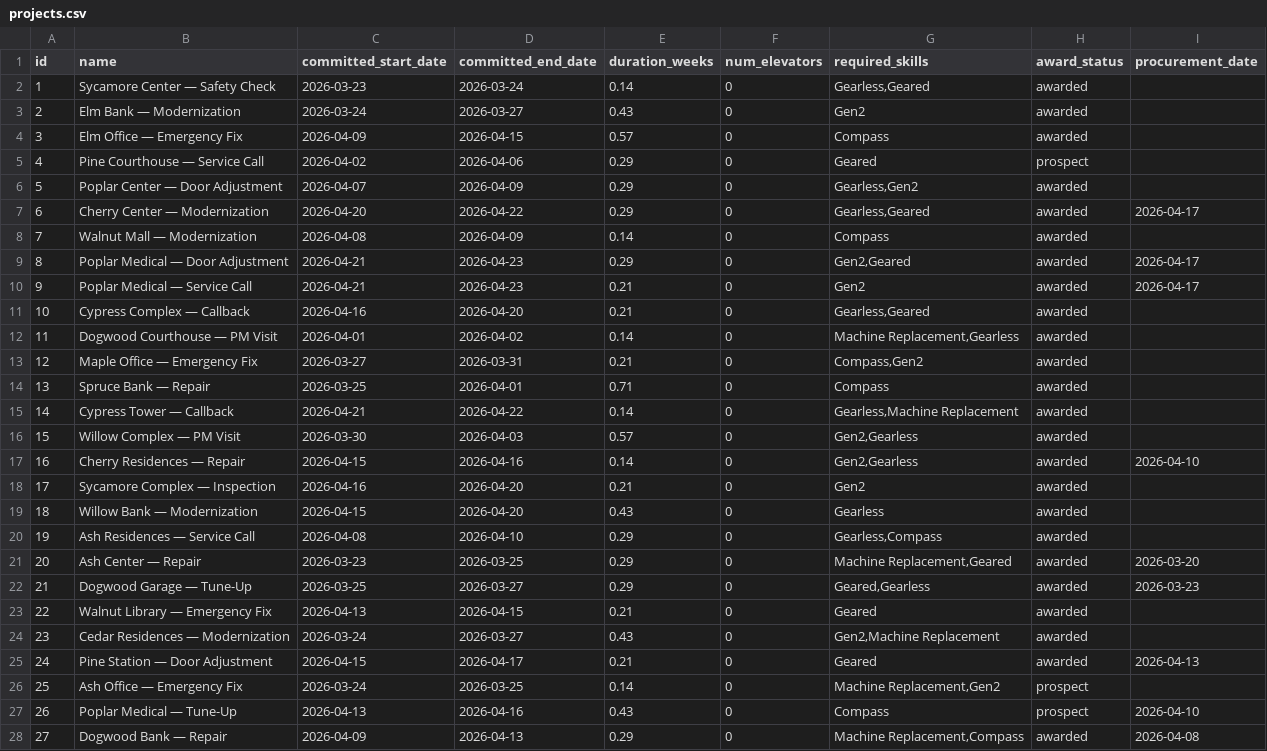
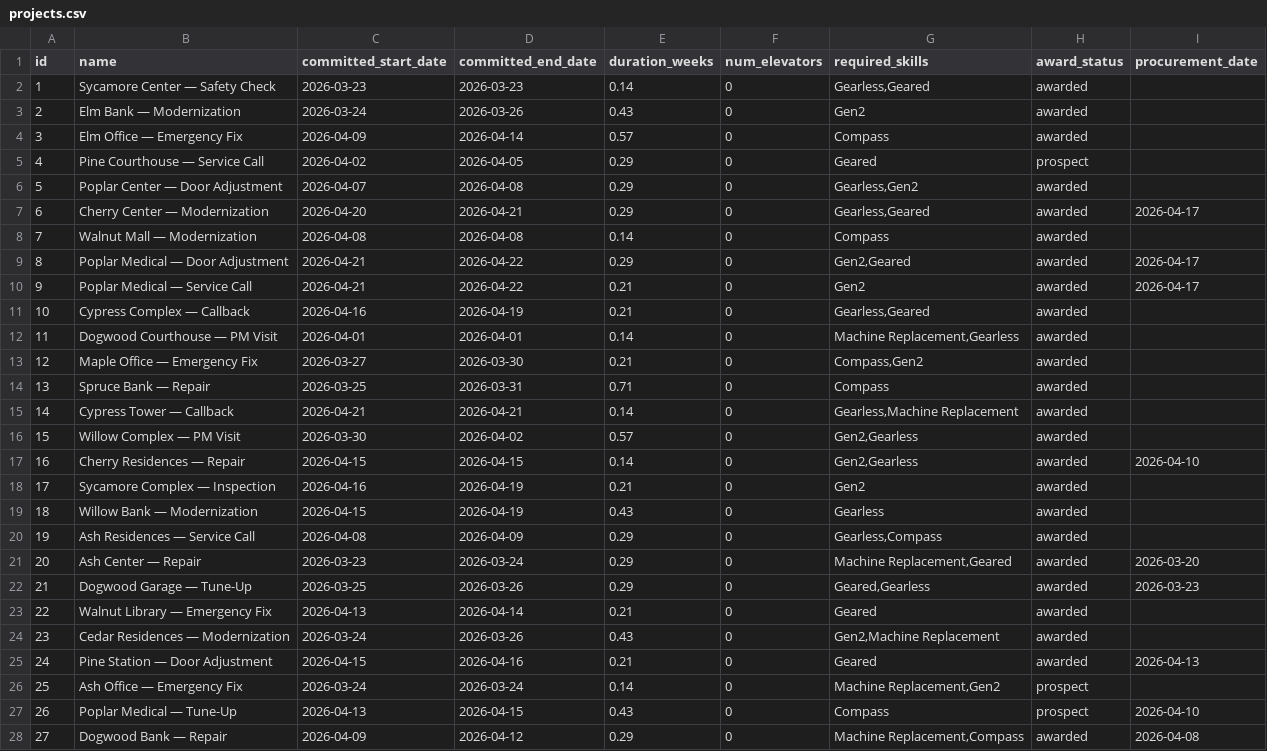
Before and after one commit to hassansaad92/relai, a CSV file: data/seeds/service/projects.csv, drawn as a sheet; only a part is shown; the diff covers the shown part only.

```diff
--- a/data/seeds/service/projects.csv
+++ b/data/seeds/service/projects.csv
@@ -1,28 +1,28 @@
 id,name,committed_start_date,committed_end_date,duration_weeks,num_elevators,required_skills,award_status,procurement_date
-1,Sycamore Center — Safety Check,2026-03-23,2026-03-24,0.14,0,"Gearless,Geared",awarded,
-2,Elm Bank — Modernization,2026-03-24,2026-03-27,0.43,0,Gen2,awarded,
-3,Elm Office — Emergency Fix,2026-04-09,2026-04-15,0.57,0,Compass,awarded,
-4,Pine Courthouse — Service Call,2026-04-02,2026-04-06,0.29,0,Geared,prospect,
-5,Poplar Center — Door Adjustment,2026-04-07,2026-04-09,0.29,0,"Gearless,Gen2",awarded,
-6,Cherry Center — Modernization,2026-04-20,2026-04-22,0.29,0,"Gearless,Geared",awarded,2026-04-17
-7,Walnut Mall — Modernization,2026-04-08,2026-04-09,0.14,0,Compass,awarded,
-8,Poplar Medical — Door Adjustment,2026-04-21,2026-04-23,0.29,0,"Gen2,Geared",awarded,2026-04-17
-9,Poplar Medical — Service Call,2026-04-21,2026-04-23,0.21,0,Gen2,awarded,2026-04-17
-10,Cypress Complex — Callback,2026-04-16,2026-04-20,0.21,0,"Gearless,Geared",awarded,
-11,Dogwood Courthouse — PM Visit,2026-04-01,2026-04-02,0.14,0,"Machine Replacement,Gearless",awarded,
-12,Maple Office — Emergency Fix,2026-03-27,2026-03-31,0.21,0,"Compass,Gen2",awarded,
-13,Spruce Bank — Repair,2026-03-25,2026-04-01,0.71,0,Compass,awarded,
-14,Cypress Tower — Callback,2026-04-21,2026-04-22,0.14,0,"Gearless,Machine Replacement",awarded,
-15,Willow Complex — PM Visit,2026-03-30,2026-04-03,0.57,0,"Gen2,Gearless",awarded,
-16,Cherry Residences — Repair,2026-04-15,2026-04-16,0.14,0,"Gen2,Gearless",awarded,2026-04-10
-17,Sycamore Complex — Inspection,2026-04-16,2026-04-20,0.21,0,Gen2,awarded,
-18,Willow Bank — Modernization,2026-04-15,2026-04-20,0.43,0,Gearless,awarded,
-19,Ash Residences — Service Call,2026-04-08,2026-04-10,0.29,0,"Gearless,Compass",awarded,
-20,Ash Center — Repair,2026-03-23,2026-03-25,0.29,0,"Machine Replacement,Geared",awarded,2026-03-20
-21,Dogwood Garage — Tune-Up,2026-03-25,2026-03-27,0.29,0,"Geared,Gearless",awarded,2026-03-23
-22,Walnut Library — Emergency Fix,2026-04-13,2026-04-15,0.21,0,Geared,awarded,
-23,Cedar Residences — Modernization,2026-03-24,2026-03-27,0.43,0,"Gen2,Machine Replacement",awarded,
-24,Pine Station — Door Adjustment,2026-04-15,2026-04-17,0.21,0,Geared,awarded,2026-04-13
-25,Ash Office — Emergency Fix,2026-03-24,2026-03-25,0.14,0,"Machine Replacement,Gen2",prospect,
-26,Poplar Medical — Tune-Up,2026-04-13,2026-04-16,0.43,0,Compass,prospect,2026-04-10
-27,Dogwood Bank — Repair,2026-04-09,2026-04-13,0.29,0,"Machine Replacement,Compass",awarded,2026-04-08
+1,Sycamore Center — Safety Check,2026-03-23,2026-03-23,0.14,0,"Gearless,Geared",awarded,
+2,Elm Bank — Modernization,2026-03-24,2026-03-26,0.43,0,Gen2,awarded,
+3,Elm Office — Emergency Fix,2026-04-09,2026-04-14,0.57,0,Compass,awarded,
+4,Pine Courthouse — Service Call,2026-04-02,2026-04-05,0.29,0,Geared,prospect,
+5,Poplar Center — Door Adjustment,2026-04-07,2026-04-08,0.29,0,"Gearless,Gen2",awarded,
+6,Cherry Center — Modernization,2026-04-20,2026-04-21,0.29,0,"Gearless,Geared",awarded,2026-04-17
+7,Walnut Mall — Modernization,2026-04-08,2026-04-08,0.14,0,Compass,awarded,
+8,Poplar Medical — Door Adjustment,2026-04-21,2026-04-22,0.29,0,"Gen2,Geared",awarded,2026-04-17
+9,Poplar Medical — Service Call,2026-04-21,2026-04-22,0.21,0,Gen2,awarded,2026-04-17
+10,Cypress Complex — Callback,2026-04-16,2026-04-19,0.21,0,"Gearless,Geared",awarded,
+11,Dogwood Courthouse — PM Visit,2026-04-01,2026-04-01,0.14,0,"Machine Replacement,Gearless",awarded,
+12,Maple Office — Emergency Fix,2026-03-27,2026-03-30,0.21,0,"Compass,Gen2",awarded,
+13,Spruce Bank — Repair,2026-03-25,2026-03-31,0.71,0,Compass,awarded,
+14,Cypress Tower — Callback,2026-04-21,2026-04-21,0.14,0,"Gearless,Machine Replacement",awarded,
+15,Willow Complex — PM Visit,2026-03-30,2026-04-02,0.57,0,"Gen2,Gearless",awarded,
+16,Cherry Residences — Repair,2026-04-15,2026-04-15,0.14,0,"Gen2,Gearless",awarded,2026-04-10
+17,Sycamore Complex — Inspection,2026-04-16,2026-04-19,0.21,0,Gen2,awarded,
+18,Willow Bank — Modernization,2026-04-15,2026-04-19,0.43,0,Gearless,awarded,
+19,Ash Residences — Service Call,2026-04-08,2026-04-09,0.29,0,"Gearless,Compass",awarded,
+20,Ash Center — Repair,2026-03-23,2026-03-24,0.29,0,"Machine Replacement,Geared",awarded,2026-03-20
+21,Dogwood Garage — Tune-Up,2026-03-25,2026-03-26,0.29,0,"Geared,Gearless",awarded,2026-03-23
+22,Walnut Library — Emergency Fix,2026-04-13,2026-04-14,0.21,0,Geared,awarded,
+23,Cedar Residences — Modernization,2026-03-24,2026-03-26,0.43,0,"Gen2,Machine Replacement",awarded,
+24,Pine Station — Door Adjustment,2026-04-15,2026-04-16,0.21,0,Geared,awarded,2026-04-13
+25,Ash Office — Emergency Fix,2026-03-24,2026-03-24,0.14,0,"Machine Replacement,Gen2",prospect,
+26,Poplar Medical — Tune-Up,2026-04-13,2026-04-15,0.43,0,Compass,prospect,2026-04-10
+27,Dogwood Bank — Repair,2026-04-09,2026-04-12,0.29,0,"Machine Replacement,Compass",awarded,2026-04-08
```
Also changed, not shown: 7 added rows and 73 edited cells elsewhere in this file, 18 other files.
